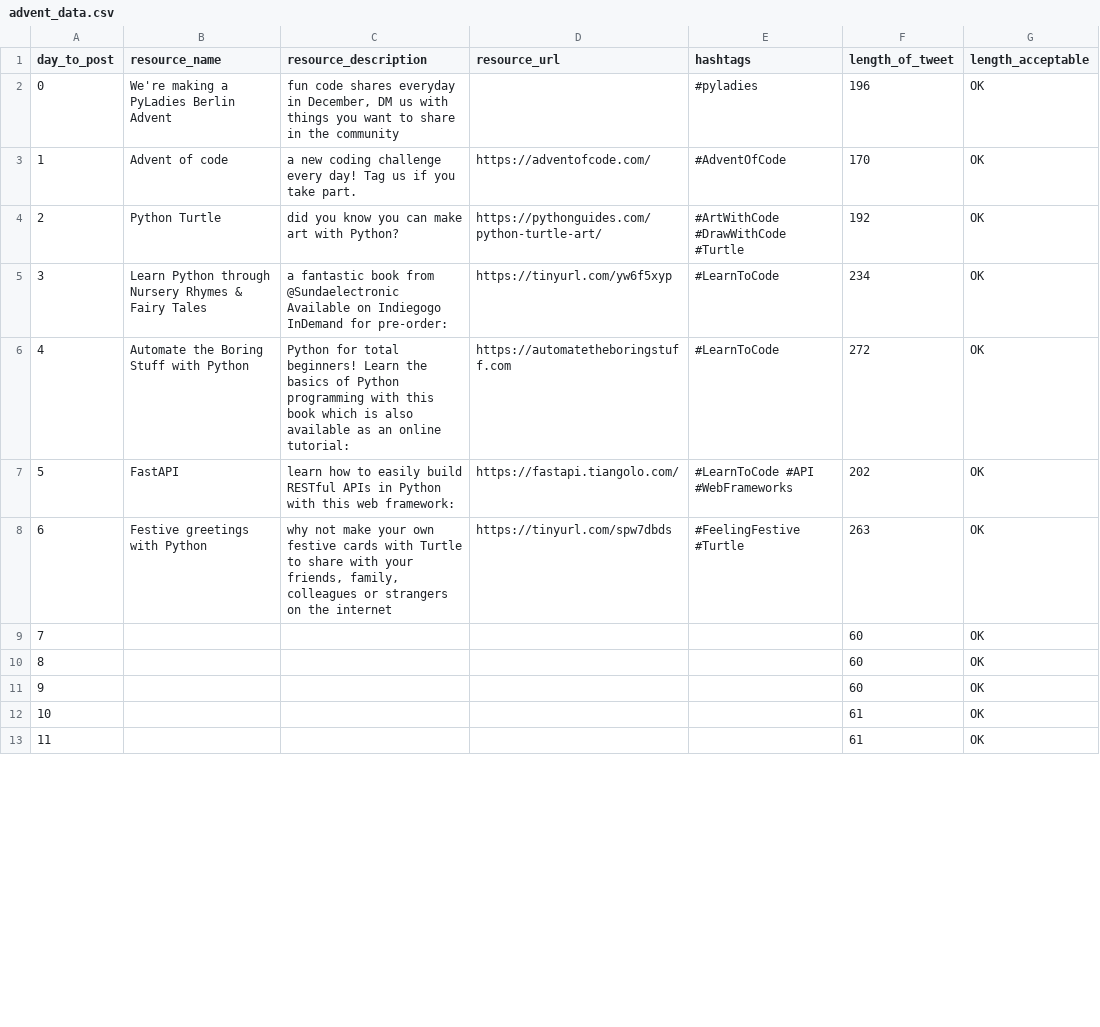
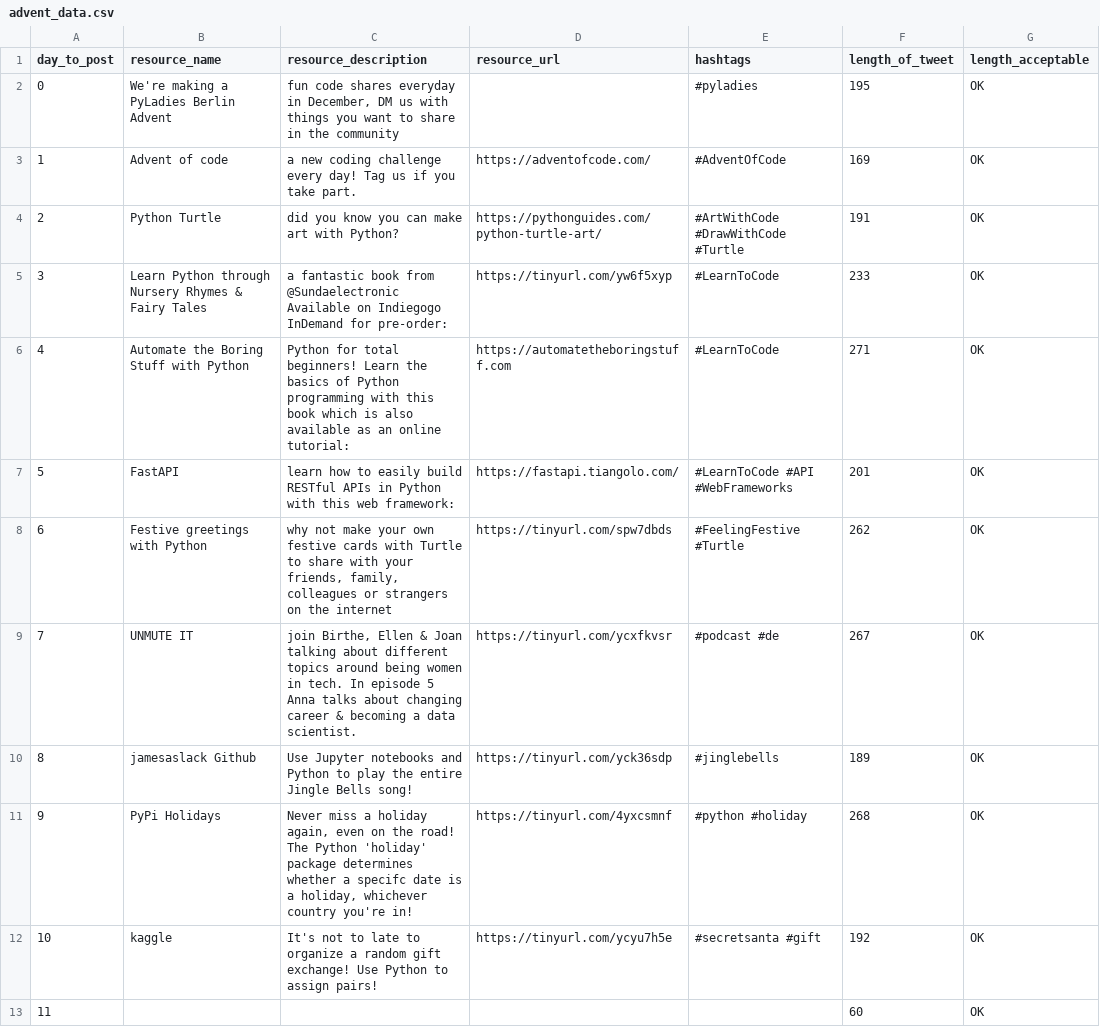
Before and after one commit to PyLadiesBerlin/advent_twitter_bot, a CSV file: src/data/advent_data.csv, drawn as a sheet; only a part is shown; the diff covers the shown part only.

Commit message:
add updated csv

```diff
--- a/src/data/advent_data.csv
+++ b/src/data/advent_data.csv
@@ -1,13 +1,13 @@
 day_to_post,resource_name,resource_description,resource_url,hashtags,length_of_tweet,length_acceptable
-0,We're making a PyLadies Berlin Advent,"fun code shares everyday in December, DM us with things you want to share in the community",,#pyladies,196,OK
-1,Advent of code,a new coding challenge every day! Tag us if you take part.,https://adventofcode.com/,#AdventOfCode,170,OK
-2,Python Turtle,did you know you can make art with Python?,https://pythonguides.com/python-turtle-art/,#ArtWithCode #DrawWithCode #Turtle,192,OK
-3,Learn Python through Nursery Rhymes & Fairy Tales,a fantastic book from @Sundaelectronic Available on Indiegogo InDemand for pre-order:,https://tinyurl.com/yw6f5xyp,#LearnToCode,234,OK
-4,Automate the Boring Stuff with Python,Python for total beginners! Learn the basics of Python programming with this book which is also available as an online tutorial: ,https://automatetheboringstuff.com,#LearnToCode,272,OK
-5,FastAPI,learn how to easily build RESTful APIs in Python with this web framework: ,https://fastapi.tiangolo.com/,#LearnToCode #API #WebFrameworks,202,OK
-6,Festive greetings with Python,"why not make your own festive cards with Turtle to share with your friends, family, colleagues or strangers on the internet",https://tinyurl.com/spw7dbds,#FeelingFestive #Turtle,263,OK
-7,,,,,60,OK
-8,,,,,60,OK
-9,,,,,60,OK
-10,,,,,61,OK
-11,,,,,61,OK
+0,We're making a PyLadies Berlin Advent,"fun code shares everyday in December, DM us with things you want to share in the community",,#pyladies,195,OK
+1,Advent of code,a new coding challenge every day! Tag us if you take part.,https://adventofcode.com/,#AdventOfCode,169,OK
+2,Python Turtle,did you know you can make art with Python?,https://pythonguides.com/python-turtle-art/,#ArtWithCode #DrawWithCode #Turtle,191,OK
+3,Learn Python through Nursery Rhymes & Fairy Tales,a fantastic book from @Sundaelectronic Available on Indiegogo InDemand for pre-order:,https://tinyurl.com/yw6f5xyp,#LearnToCode,233,OK
+4,Automate the Boring Stuff with Python,Python for total beginners! Learn the basics of Python programming with this book which is also available as an online tutorial: ,https://automatetheboringstuff.com,#LearnToCode,271,OK
+5,FastAPI,learn how to easily build RESTful APIs in Python with this web framework: ,https://fastapi.tiangolo.com/,#LearnToCode #API #WebFrameworks,201,OK
+6,Festive greetings with Python,"why not make your own festive cards with Turtle to share with your friends, family, colleagues or strangers on the internet",https://tinyurl.com/spw7dbds,#FeelingFestive #Turtle,262,OK
+7,UNMUTE IT,"join Birthe, Ellen & Joan talking about different topics around being women in tech. In episode 5 Anna talks about changing career & becoming a data scientist.",https://tinyurl.com/ycxfkvsr,#podcast #de,267,OK
+8,jamesaslack Github,Use Jupyter notebooks and Python to play the entire Jingle Bells song! ,https://tinyurl.com/yck36sdp,#jinglebells ,189,OK
+9,PyPi Holidays,"Never miss a holiday again, even on the road! The Python 'holiday' package determines whether a specifc date is a holiday, whichever country you're in! ",https://tinyurl.com/4yxcsmnf,#python #holiday,268,OK
+10,kaggle,It's not to late to organize a random gift exchange! Use Python to assign pairs!,https://tinyurl.com/ycyu7h5e,#secretsanta #gift,192,OK
+11,,,,,60,OK
```
Also changed, not shown: 28 edited cells elsewhere in this file.
